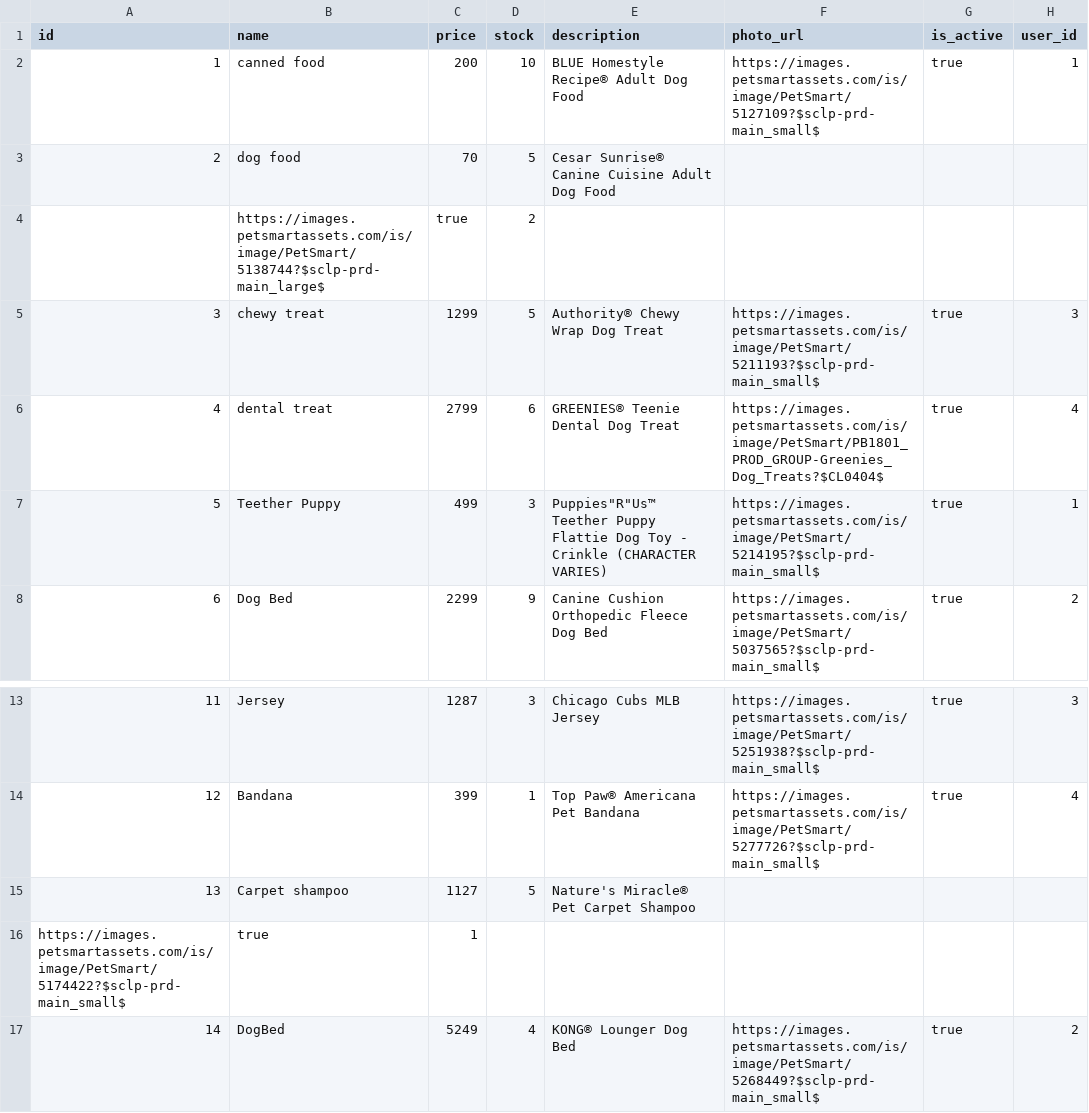
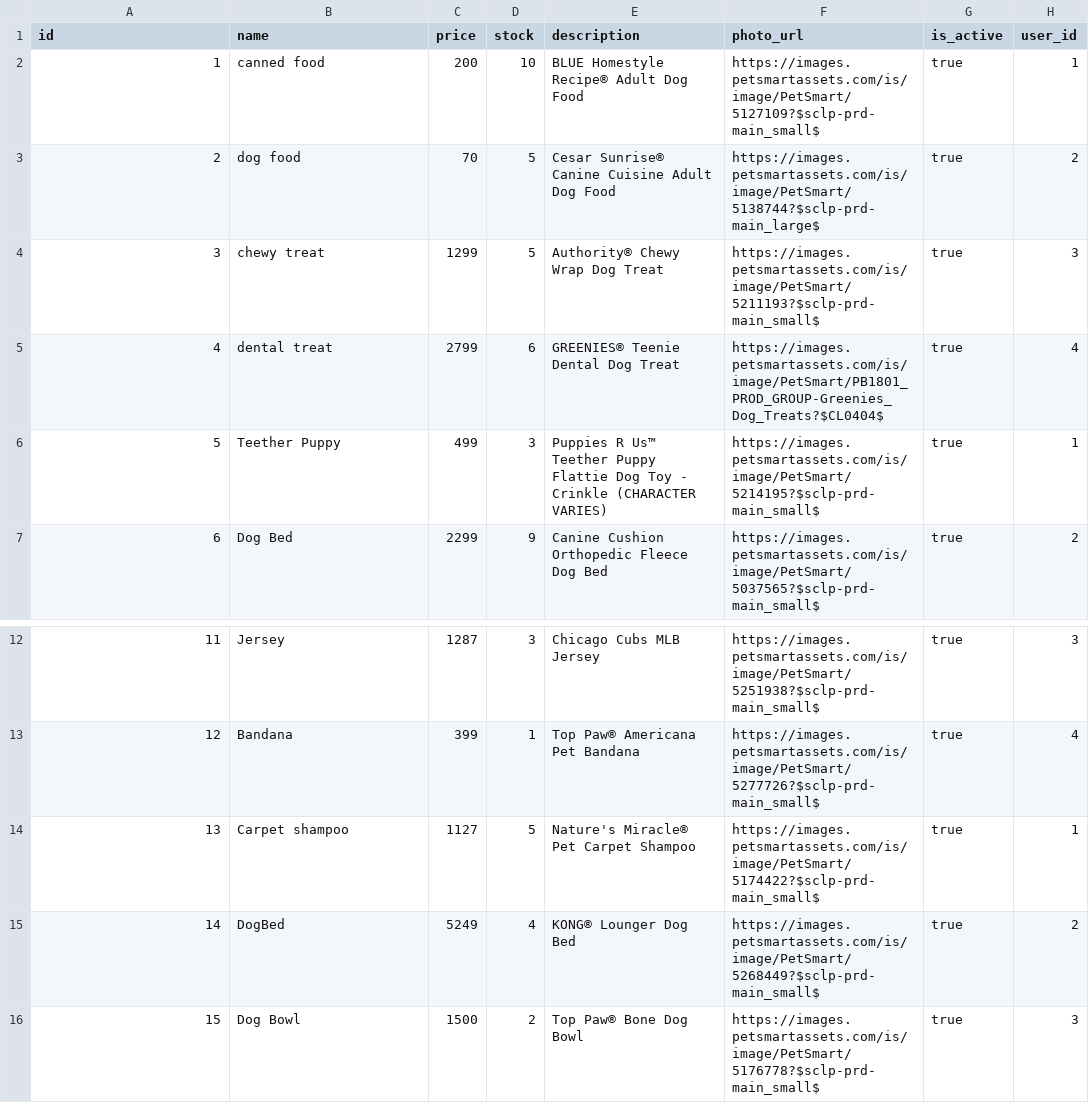
Before and after one commit to Ada-C9/betsy, a CSV file: db/seed-data/products.csv, drawn as a sheet; only a part is shown, gaps mark what is left out; the shorter side is filled out with more unchanged rows.

```diff
--- a/db/seed-data/products.csv
+++ b/db/seed-data/products.csv
@@ -2,7 +2,6 @@ id,name,price,stock,description,photo_url,is_active,user_id
 1,canned food,200,10,BLUE Homestyle Recipe® Adult Dog Food,https://images.petsmartassets.com/is/image/PetSmart/5127109?$sclp-prd-main_small$,true,1
-2,dog food,70,5,Cesar Sunrise® Canine Cuisine Adult Dog Food
-,https://images.petsmartassets.com/is/image/PetSmart/5138744?$sclp-prd-main_large$,true,2
+2,dog food,70,5,Cesar Sunrise® Canine Cuisine Adult Dog Food,https://images.petsmartassets.com/is/image/PetSmart/5138744?$sclp-prd-main_large$,true,2
 3,chewy treat,1299,5,Authority® Chewy Wrap Dog Treat,https://images.petsmartassets.com/is/image/PetSmart/5211193?$sclp-prd-main_small$,true,3
 4,dental treat,2799,6,GREENIES® Teenie Dental Dog Treat,https://images.petsmartassets.com/is/image/PetSmart/PB1801_PROD_GROUP-Greenies_Dog_Treats?$CL0404$,true,4
-5,Teether Puppy,499,3,Puppies"R"Us™ Teether Puppy Flattie Dog Toy - Crinkle (CHARACTER VARIES),https://images.petsmartassets.com/is/image/PetSmart/5214195?$sclp-prd-main_small$,true,1
+5,Teether Puppy,499,3,Puppies R Us™ Teether Puppy Flattie Dog Toy - Crinkle (CHARACTER VARIES),https://images.petsmartassets.com/is/image/PetSmart/5214195?$sclp-prd-main_small$,true,1
 6,Dog Bed,2299,9,Canine Cushion Orthopedic Fleece Dog Bed,https://images.petsmartassets.com/is/image/PetSmart/5037565?$sclp-prd-main_small$,true,2
@@ -14,4 +13,3 @@ id,name,price,stock,description,photo_url,is_active,user_id
 12,Bandana,399,1,Top Paw® Americana Pet Bandana,https://images.petsmartassets.com/is/image/PetSmart/5277726?$sclp-prd-main_small$,true,4
-13,Carpet shampoo,1127,5,Nature's Miracle® Pet Carpet Shampoo,
-https://images.petsmartassets.com/is/image/PetSmart/5174422?$sclp-prd-main_small$,true,1
+13,Carpet shampoo,1127,5,Nature's Miracle® Pet Carpet Shampoo,https://images.petsmartassets.com/is/image/PetSmart/5174422?$sclp-prd-main_small$,true,1
 14,DogBed,5249,4,KONG® Lounger Dog Bed,https://images.petsmartassets.com/is/image/PetSmart/5268449?$sclp-prd-main_small$,true,2
```
Also changed, not shown: db/seed-data/reviews.csv.
